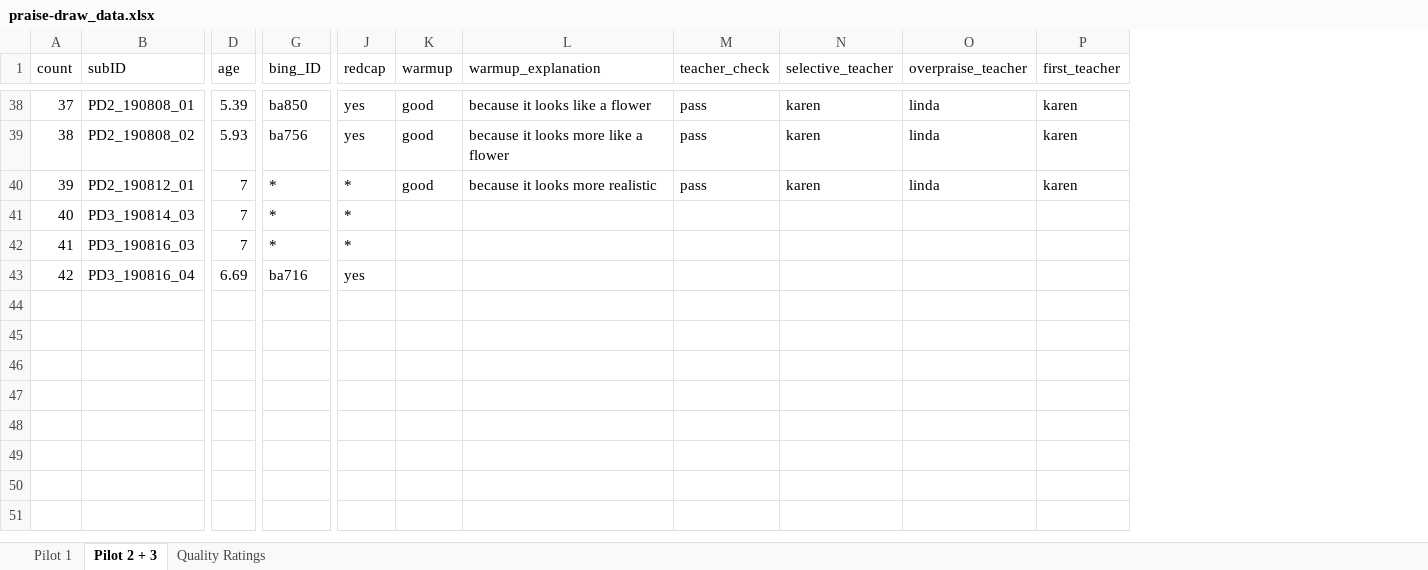
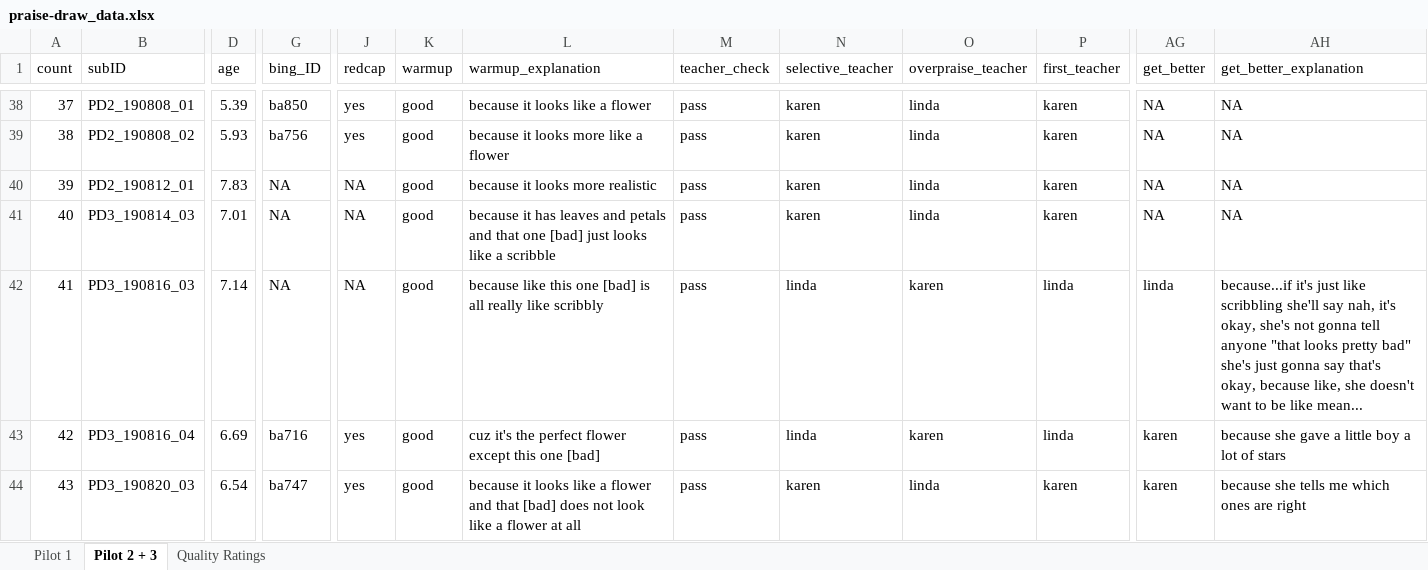
Before and after one commit to masaba/praise-draw, an Excel workbook: analysis/praise-draw_data.xlsx, sheet Pilot 2 + 3, drawn as a sheet; only a part is shown, gaps mark what is left out; values as stored, in another font and other column widths than the file's, no borders; rows hold the shown columns only; the diff covers the shown part only; the diff names each change by its address in the sheet, - before the commit and + after, or states it on an @@ line.

Commit message:
coded praise draw

```diff
--- a/analysis/praise-draw_data.xlsx (sheet Pilot 2 + 3)
+++ b/analysis/praise-draw_data.xlsx (sheet Pilot 2 + 3)
+column AG (get_better), rows 38-43: NA | NA | NA | NA | linda | karen
+column AH (get_better_explanation), rows 38-43: NA | NA | NA | NA | because...if it's just like scribbling she'll say nah, it's okay, she's not gonna tell anyone "that looks pretty bad" she's just gonna say that's okay, because like, she doesn't want to be like mean... | because she gave a little boy a lot of stars
-D40 (age): 7
+D40 (age): 7.83
-G40:G42 (bing_ID): *
+G40:G42 (bing_ID): NA
-J40:J42 (redcap): *
+J40:J42 (redcap): NA
-D41 (age): 7
+D41 (age): 7.01
-K41:K43 (warmup): (empty)
+K41:K43 (warmup): good
-L41 (warmup_explanation): (empty)
+L41 (warmup_explanation): because it has leaves and petals and that one [bad] just looks like a scribble
-M41:M43 (teacher_check): (empty)
+M41:M43 (teacher_check): pass
-N41 (selective_teacher): (empty)
+N41 (selective_teacher): karen
-O41 (overpraise_teacher): (empty)
+O41 (overpraise_teacher): linda
-P41 (first_teacher): (empty)
+P41 (first_teacher): karen
-D42 (age): 7
+D42 (age): 7.14
-L42 (warmup_explanation): (empty)
+L42 (warmup_explanation): because like this one [bad] is all really like scribbly
-N42:N43 (selective_teacher): (empty)
+N42:N43 (selective_teacher): linda
-O42:O43 (overpraise_teacher): (empty)
+O42:O43 (overpraise_teacher): karen
-P42:P43 (first_teacher): (empty)
+P42:P43 (first_teacher): linda
-L43 (warmup_explanation): (empty)
+L43 (warmup_explanation): cuz it's the perfect flower except this one [bad]
+row 44: 43 | PD3_190820_03 | 6.54 | ba747 | yes | good | because it looks like a flower and that [bad] does not look like a flower at all | pass | karen | linda | karen | karen | because she tells me which ones are right
```
Also changed, not shown: 2 added rows and 51 edited cells elsewhere in this sheet, 1 other file.
